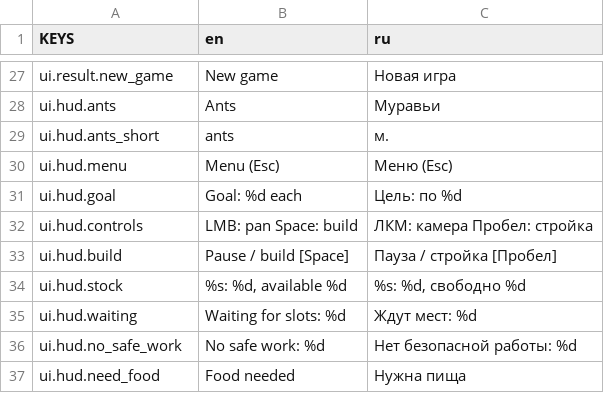
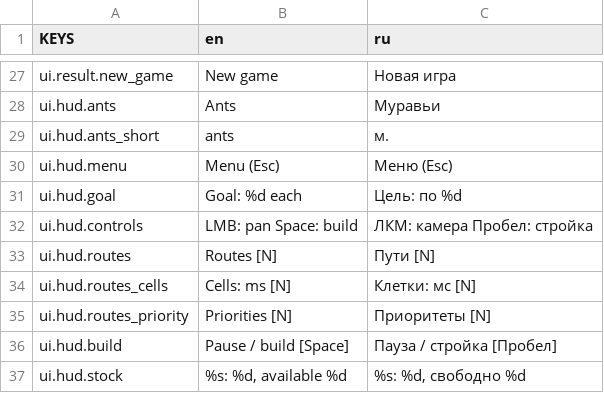
Before and after one commit to Vtorye/Proximity_Archipelago, a CSV file: language/keys.csv, drawn as a sheet; only a part is shown, gaps mark what is left out; the shorter side is filled out with more unchanged rows; the diff names each change by its address in the sheet, - before the commit and + after, or states it on an @@ line.

```diff
--- a/language/keys.csv
+++ b/language/keys.csv
+row 33: ui.hud.routes | Routes [N] | Пути [N]
+row 34: ui.hud.routes_cells | Cells: ms [N] | Клетки: мс [N]
+row 35: ui.hud.routes_priority | Priorities [N] | Приоритеты [N]
```
Also changed, not shown: 4 other files.
